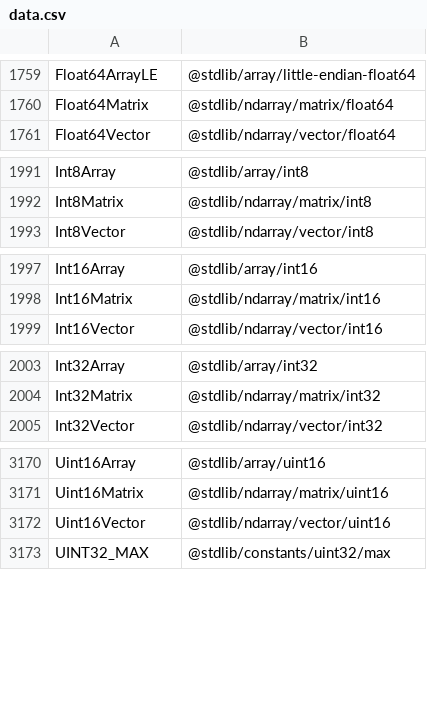
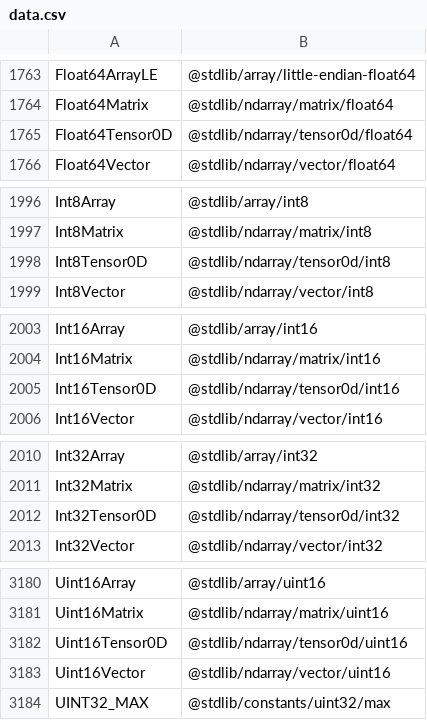
Before and after one commit to stdlib-js/namespace-alias2pkg, a CSV file: data/data.csv, drawn as a sheet; only a part is shown, gaps mark what is left out; the diff covers the shown part only; the diff names each change by its address in the sheet, - before the commit and + after, or states it on an @@ line.

```diff
--- a/data/data.csv
+++ b/data/data.csv
+row 1765: Float64Tensor0D | @stdlib/ndarray/tensor0d/float64
+row 1998: Int8Tensor0D | @stdlib/ndarray/tensor0d/int8
+row 2005: Int16Tensor0D | @stdlib/ndarray/tensor0d/int16
+row 2012: Int32Tensor0D | @stdlib/ndarray/tensor0d/int32
+row 3182: Uint16Tensor0D | @stdlib/ndarray/tensor0d/uint16
```
Also changed, not shown: 7 added rows elsewhere in this file, 4 other files.
